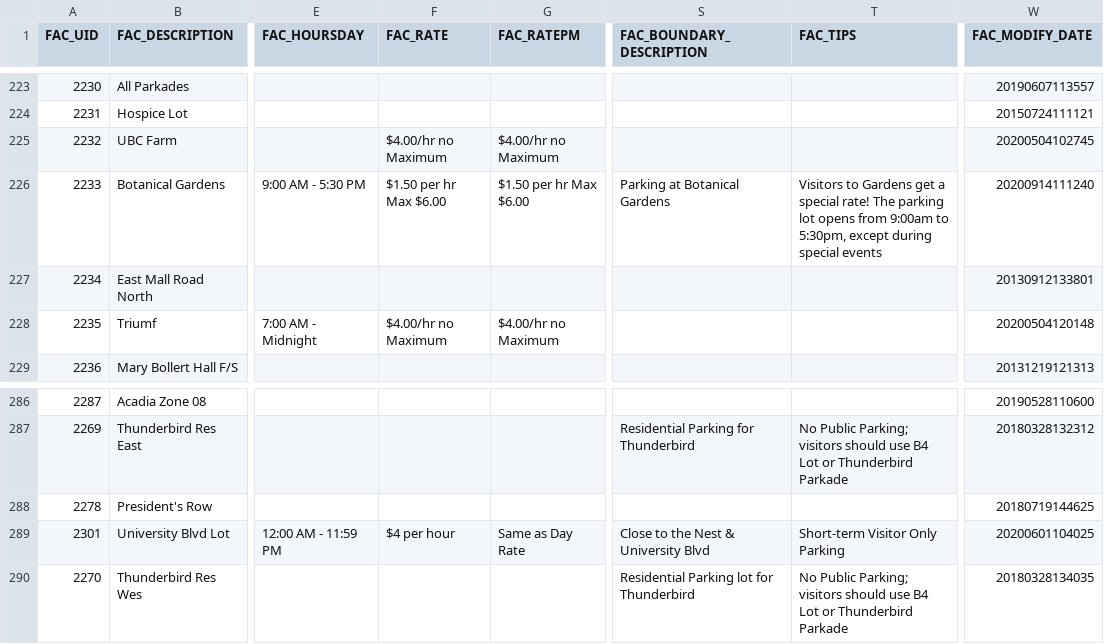
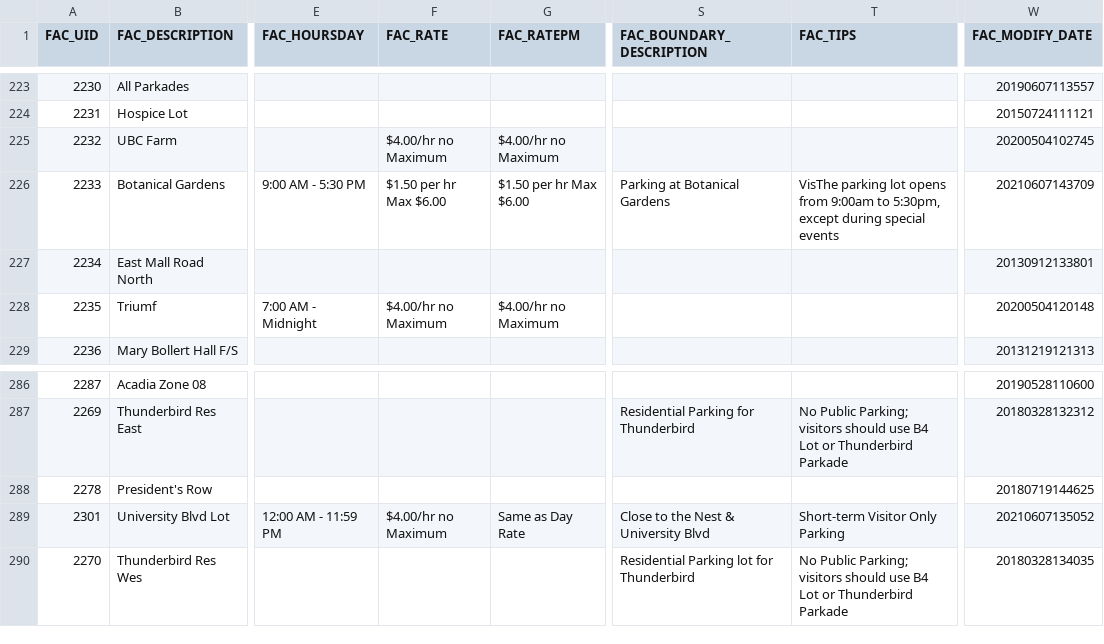
Before and after one commit to UBCGeodata/ubcv-parking, a CSV file: csv/ubcv_parking_facilities.csv, drawn as a sheet; only a part is shown, gaps mark what is left out; the diff covers the shown part only; the diff names each change by its address in the sheet, - before the commit and + after, or states it on an @@ line.

```diff
--- a/csv/ubcv_parking_facilities.csv
+++ b/csv/ubcv_parking_facilities.csv
-T226 (FAC_TIPS): Visitors to Gardens get a special rate! The parking lot…
+T226 (FAC_TIPS): VisThe parking lot…
-W226 (FAC_MODIFY_DATE): 20200914111240
+W226 (FAC_MODIFY_DATE): 20210607143709
-F289 (FAC_RATE): $4 per hour
+F289 (FAC_RATE): $4.00/hr no Maximum
-W289 (FAC_MODIFY_DATE): 20200601104025
+W289 (FAC_MODIFY_DATE): 20210607135052
```
Also changed, not shown: 73 edited cells elsewhere in this file, 2 other files.
